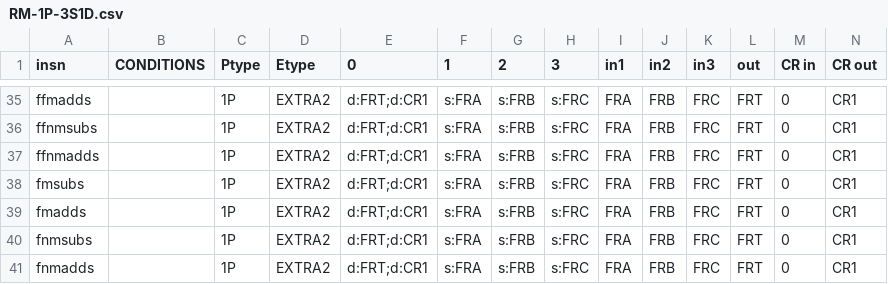
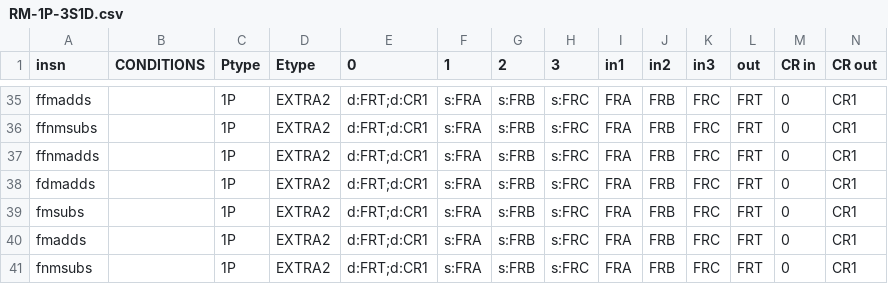
Before and after one commit to Libre-SOC-mirrors/openpower-isa, a CSV file: openpower/isatables/RM-1P-3S1D.csv, drawn as a sheet; only a part is shown, gaps mark what is left out; the shorter side is filled out with more unchanged rows; rows hold the shown columns only; the diff names each change by its address in the sheet, - before the commit and + after, or states it on an @@ line.

Commit message:
add sv.fdmadds unit test

```diff
--- a/openpower/isatables/RM-1P-3S1D.csv
+++ b/openpower/isatables/RM-1P-3S1D.csv
+row 38: fdmadds |  | 1P | EXTRA2 | d:FRT;d:CR1 | s:FRA | s:FRB | s:FRC | FRA | FRB | FRC | FRT | 0 | CR1
```
Also changed, not shown: 1 other file.
